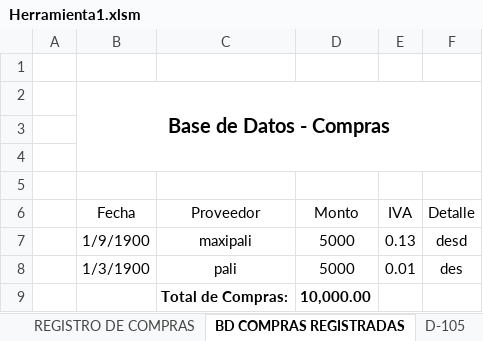
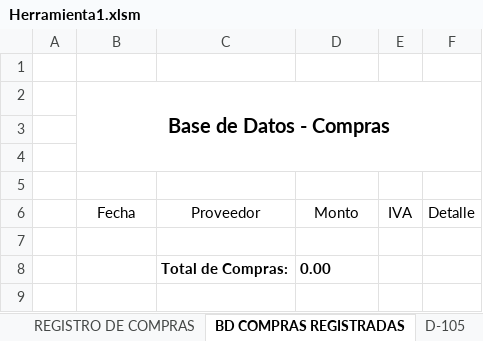
Before and after one commit to Ezequielrr2001/Herramienta-Conta-IV, an Excel workbook: Herramienta1.xlsm, sheet BD COMPRAS REGISTRADAS, drawn as a sheet; values as stored, in another font and other column widths than the file's, no borders; charts and pictures and table styles not drawn; removed rows and columns are numbered as before the commit, all else as after; the diff names each change by its address in the sheet, - before the commit and + after, or states it on an @@ line.

Commit message:
Funcionamiento de iconos para botones prueba

```diff
--- a/Herramienta1.xlsm (sheet BD COMPRAS REGISTRADAS)
+++ b/Herramienta1.xlsm (sheet BD COMPRAS REGISTRADAS)
-row 7:  | 1/9/1900 | maxipali | 5000 | 0.13 | desd
+row 7: (empty)
-row 8:  | 1/3/1900 | pali | 5000 | 0.01 | des
-D8 (Monto): 10,000.00
+D8 (Monto): 0.00
```
Also changed, not shown: sheet REGISTRO DE COMPRAS, sheet D-105, charts or pictures.
